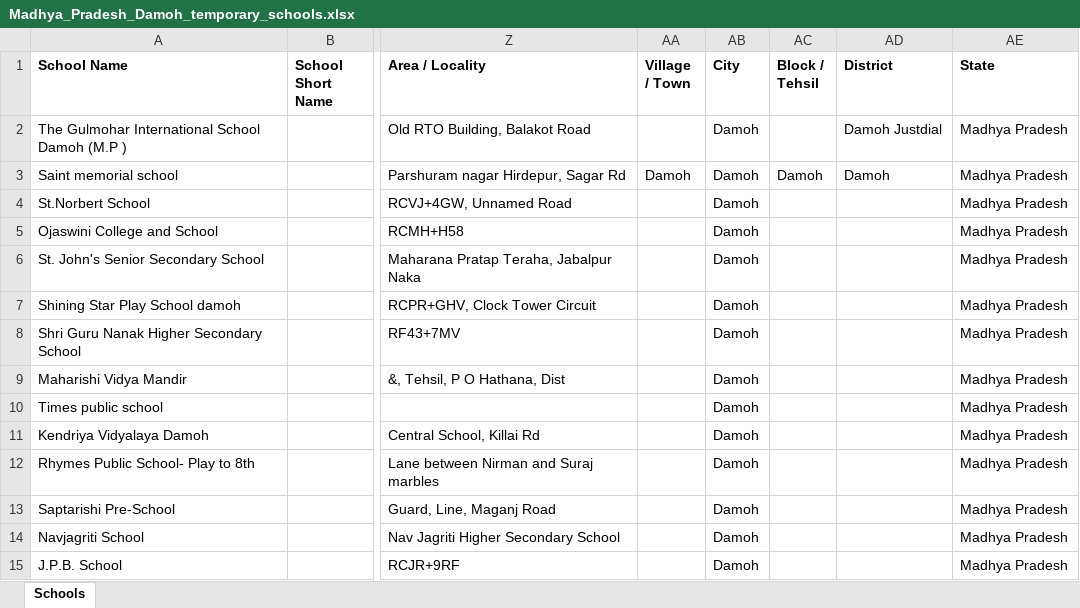
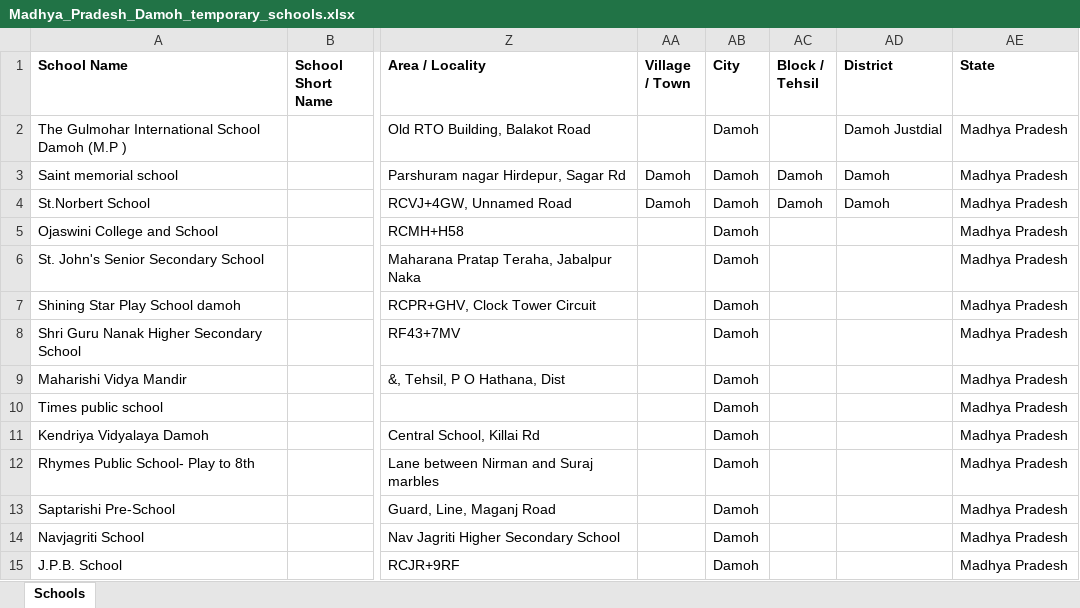
Before and after one commit to anandsagar6/School_Data_Scraper, an Excel workbook: Temp_Data/Madhya_Pradesh_Damoh_temporary_schools.xlsx, sheet Schools, drawn as a sheet; only a part is shown, gaps mark what is left out; values as stored, in another font and other column widths than the file's, no borders; the diff names each change by its address in the sheet, - before the commit and + after, or states it on an @@ line.

```diff
--- a/Temp_Data/Madhya_Pradesh_Damoh_temporary_schools.xlsx (sheet Schools)
+++ b/Temp_Data/Madhya_Pradesh_Damoh_temporary_schools.xlsx (sheet Schools)
-AA4 (Village / Town): (empty)
+AA4 (Village / Town): Damoh
-AC4 (Block / Tehsil): (empty)
+AC4 (Block / Tehsil): Damoh
-AD4 (District): (empty)
+AD4 (District): Damoh
```
Also changed, not shown: Excel_Data/current_data.xlsx, Excel_Data/master_data.xlsx, 1 other file.
